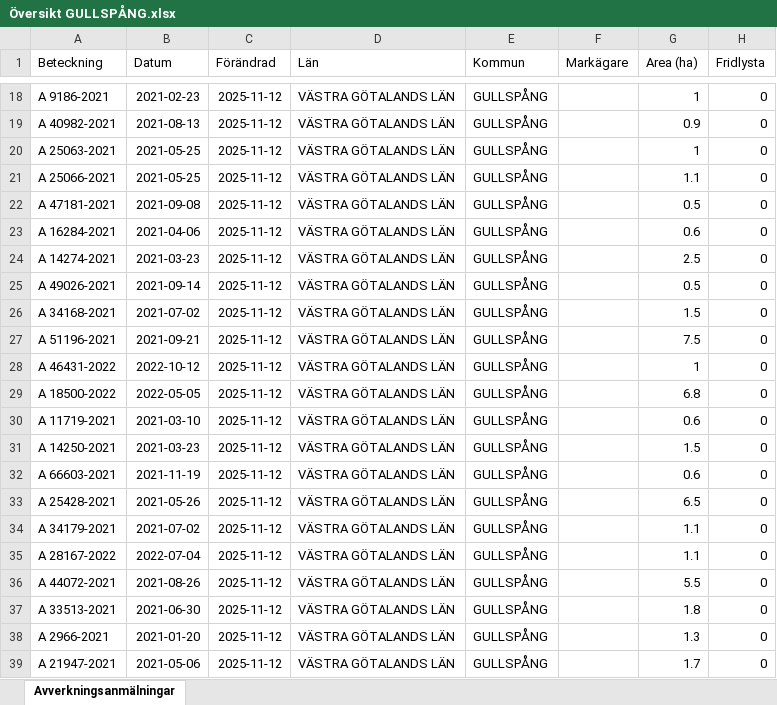
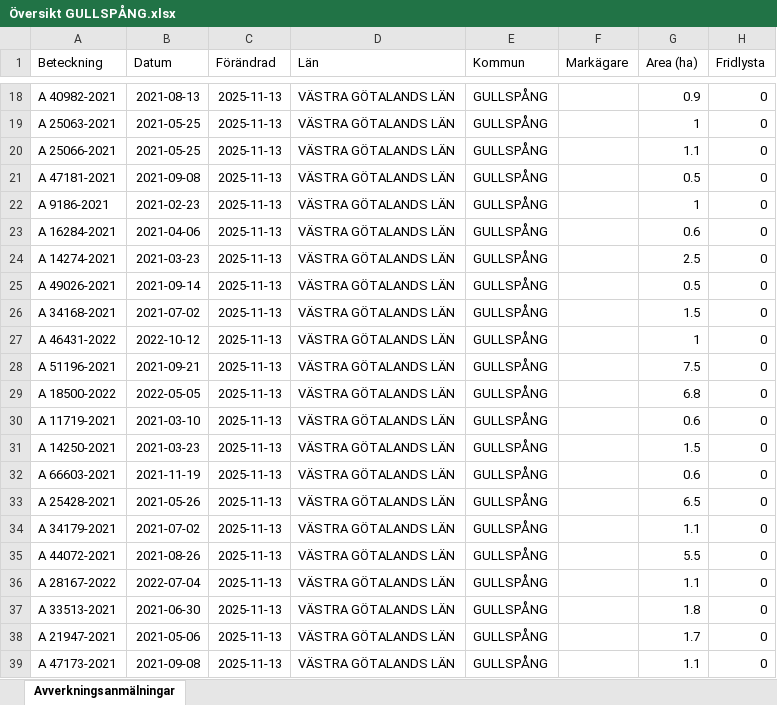
Before and after one commit to klasma/Logging_1447, an Excel workbook: Översikt GULLSPÅNG.xlsx, sheet Avverkningsanmälningar, drawn as a sheet; only a part is shown, gaps mark what is left out; values as stored, in another font and other column widths than the file's, no borders; the diff covers the shown part only; the diff names each change by its address in the sheet, - before the commit and + after, or states it on an @@ line.

```diff
--- a/Översikt GULLSPÅNG.xlsx (sheet Avverkningsanmälningar)
+++ b/Översikt GULLSPÅNG.xlsx (sheet Avverkningsanmälningar)
-A18 (Beteckning): A 9186-2021
+A18 (Beteckning): A 40982-2021
-B18 (Datum): 2021-02-23
+B18 (Datum): 2021-08-13
-C18:C39 (Förändrad): 2025-11-12
+C18:C39 (Förändrad): 2025-11-13
-G18 (Area (ha)): 1
+G18 (Area (ha)): 0.9
-A19 (Beteckning): A 40982-2021
+A19 (Beteckning): A 25063-2021
-B19 (Datum): 2021-08-13
+B19 (Datum): 2021-05-25
-G19 (Area (ha)): 0.9
+G19 (Area (ha)): 1
-A20 (Beteckning): A 25063-2021
+A20 (Beteckning): A 25066-2021
-G20 (Area (ha)): 1
+G20 (Area (ha)): 1.1
-A21 (Beteckning): A 25066-2021
+A21 (Beteckning): A 47181-2021
-B21 (Datum): 2021-05-25
+B21 (Datum): 2021-09-08
-G21 (Area (ha)): 1.1
+G21 (Area (ha)): 0.5
-A22 (Beteckning): A 47181-2021
+A22 (Beteckning): A 9186-2021
-B22 (Datum): 2021-09-08
+B22 (Datum): 2021-02-23
-G22 (Area (ha)): 0.5
+G22 (Area (ha)): 1
-A27 (Beteckning): A 51196-2021
+A27 (Beteckning): A 46431-2022
-B27 (Datum): 2021-09-21
+B27 (Datum): 2022-10-12
-G27 (Area (ha)): 7.5
+G27 (Area (ha)): 1
-A28 (Beteckning): A 46431-2022
+A28 (Beteckning): A 51196-2021
-B28 (Datum): 2022-10-12
+B28 (Datum): 2021-09-21
-G28 (Area (ha)): 1
+G28 (Area (ha)): 7.5
-A35 (Beteckning): A 28167-2022
+A35 (Beteckning): A 44072-2021
-B35 (Datum): 2022-07-04
+B35 (Datum): 2021-08-26
-G35 (Area (ha)): 1.1
+G35 (Area (ha)): 5.5
-A36 (Beteckning): A 44072-2021
+A36 (Beteckning): A 28167-2022
-B36 (Datum): 2021-08-26
+B36 (Datum): 2022-07-04
-G36 (Area (ha)): 5.5
+G36 (Area (ha)): 1.1
-A38 (Beteckning): A 2966-2021
+A38 (Beteckning): A 21947-2021
-B38 (Datum): 2021-01-20
+B38 (Datum): 2021-05-06
-G38 (Area (ha)): 1.3
+G38 (Area (ha)): 1.7
-A39 (Beteckning): A 21947-2021
+A39 (Beteckning): A 47173-2021
-B39 (Datum): 2021-05-06
+B39 (Datum): 2021-09-08
-G39 (Area (ha)): 1.7
+G39 (Area (ha)): 1.1
```
Also changed, not shown: 1032 edited cells elsewhere in this sheet, artfynd/A 18778-2025 artfynd.xlsx, artfynd/A 25432-2021 artfynd.xlsx, 57 other files.
